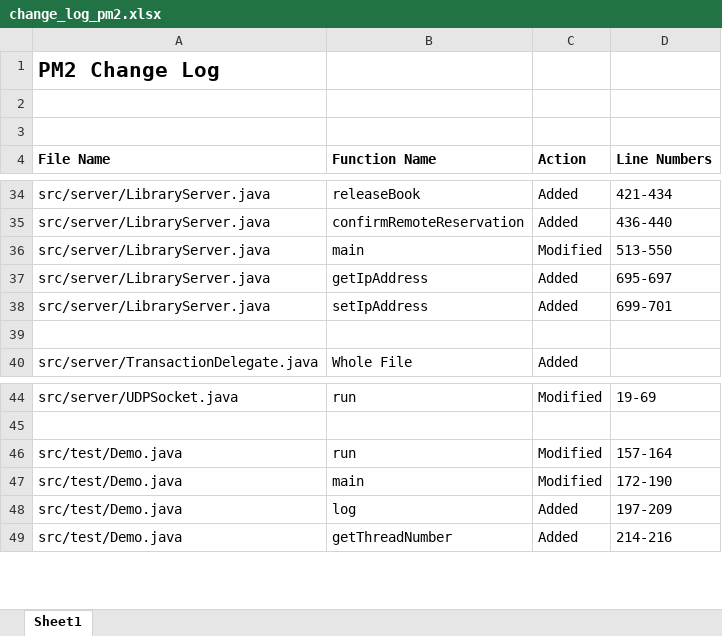
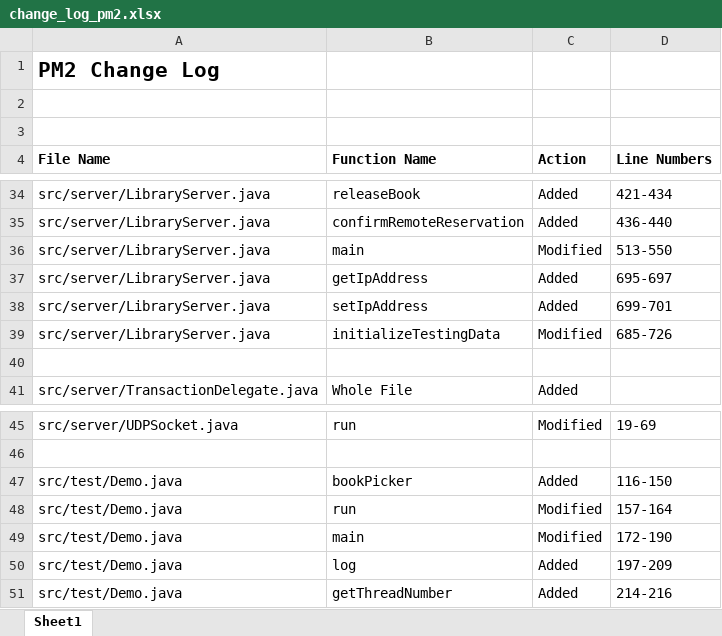
Before and after one commit to AnkurPande/DRMS_COMP6231, an Excel workbook: report/change_log_pm2.xlsx, sheet Sheet1, drawn as a sheet; only a part is shown, gaps mark what is left out; values as stored, in another font and other column widths than the file's, no borders; the diff names each change by its address in the sheet, - before the commit and + after, or states it on an @@ line.

Commit message:
Modification in changelog

```diff
--- a/report/change_log_pm2.xlsx (sheet Sheet1)
+++ b/report/change_log_pm2.xlsx (sheet Sheet1)
+row 39: src/server/LibraryServer.java | initializeTestingData | Modified | 685-726
+row 47: src/test/Demo.java | bookPicker | Added | 116-150
```
Also changed, not shown: 1 other file.
